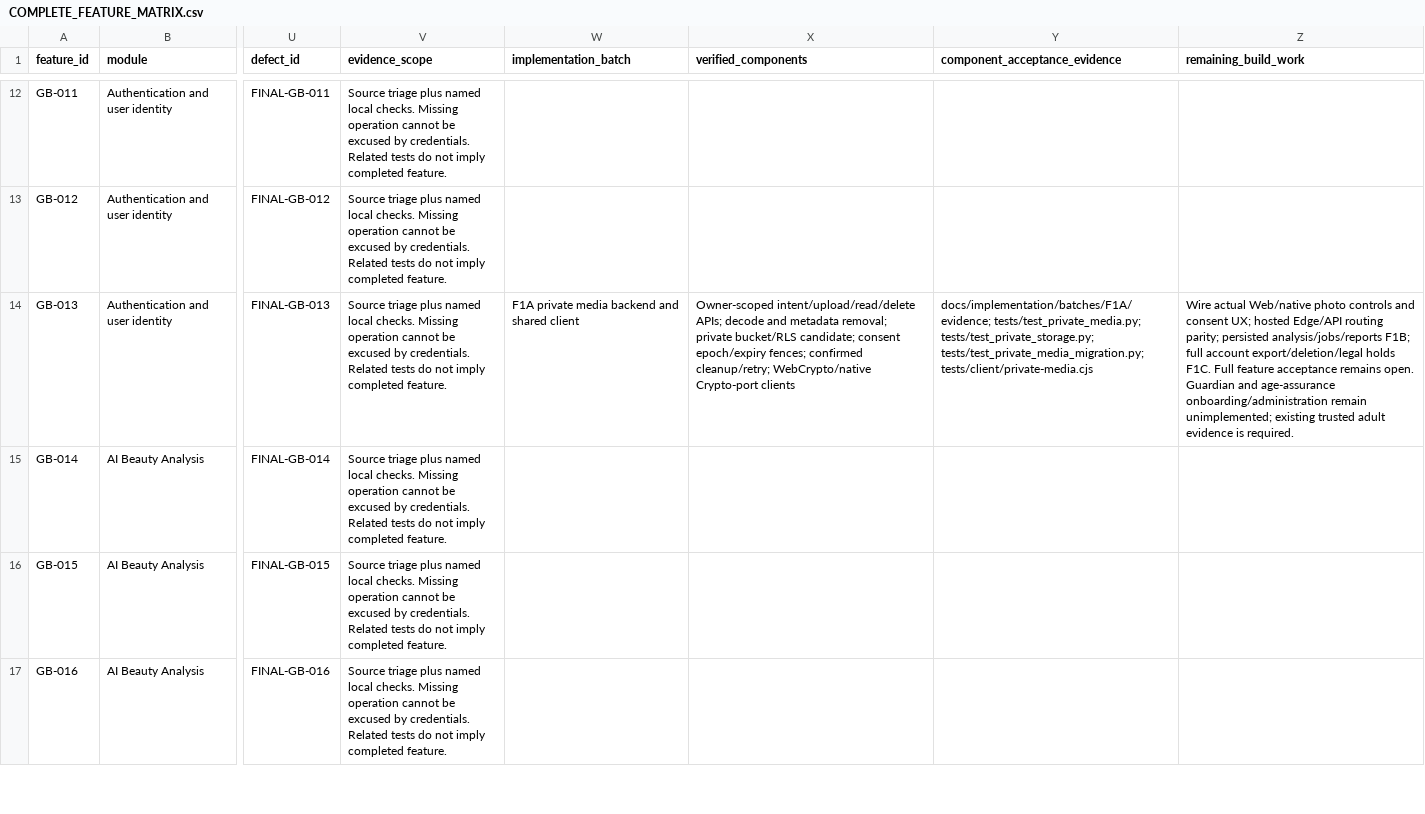
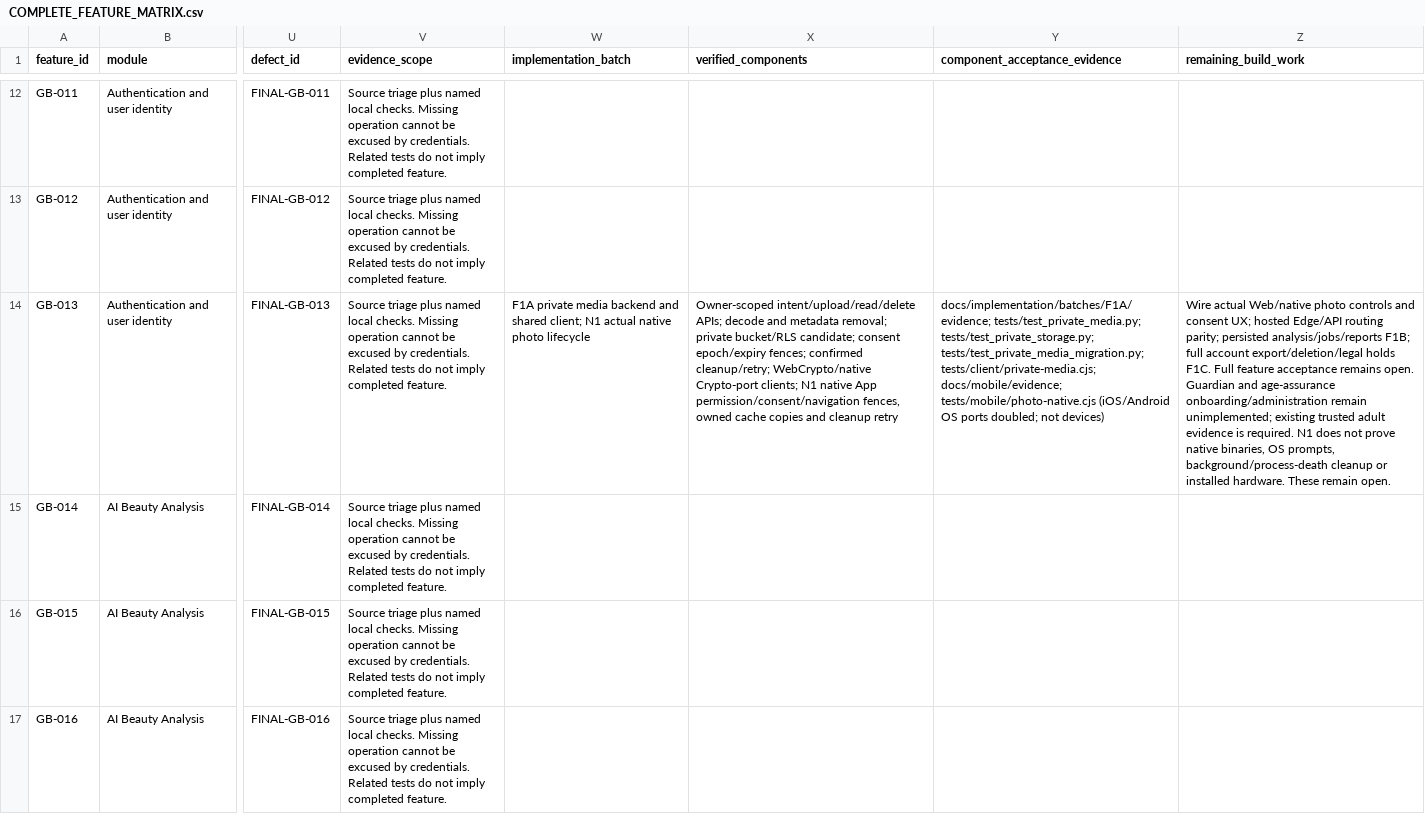
Before and after one commit to Unparalleled-Media-1/Glamit, a CSV file: docs/launch/COMPLETE_FEATURE_MATRIX.csv, drawn as a sheet; only a part is shown, gaps mark what is left out; the diff covers the shown part only; the diff names each change by its address in the sheet, - before the commit and + after, or states it on an @@ line.

Commit message:
Establish native-first policy and repair native photo consent lifecycle

```diff
--- a/docs/launch/COMPLETE_FEATURE_MATRIX.csv
+++ b/docs/launch/COMPLETE_FEATURE_MATRIX.csv
-W14 (implementation_batch): …and shared client
+W14 (implementation_batch): …and shared client; N1 actual native photo lifecycle
-X14 (verified_components): …WebCrypto/native Crypto-port clients
+X14 (verified_components): …WebCrypto/native Crypto-port clients; N1 native App permission/consent/navigation fences, owned cache copies and cleanup retry
-Y14 (component_acceptance_evidence): …tests/test_private_storage.py; tests/test_private_media_migration.py; tests/client/private-media.cjs
+Y14 (component_acceptance_evidence): …tests/test_private_storage.py; tests/test_private_media_migration.py; tests/client/private-media.cjs; docs/mobile/evidence; tests/mobile/photo-native.cjs (iOS/Android OS ports doubled; not devices)
-Z14 (remaining_build_work): …is required.
+Z14 (remaining_build_work): …is required. N1 does not prove native binaries, OS prompts, background/process-death cleanup or installed hardware. These remain open.
```
Also changed, not shown: 8 edited cells elsewhere in this file, docs/launch/DEFECT_REGISTER.csv, 29 other files.
